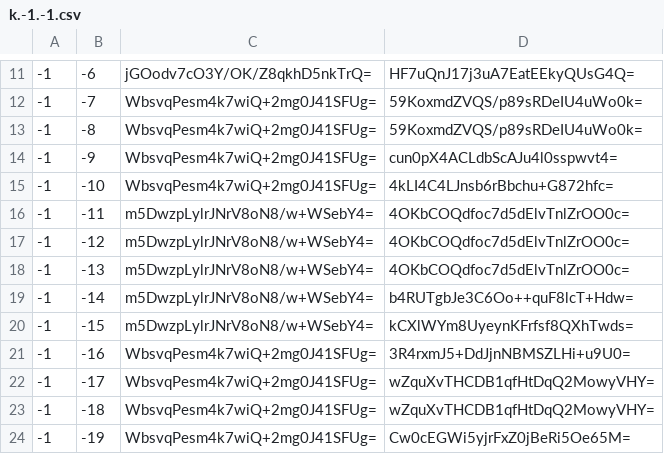
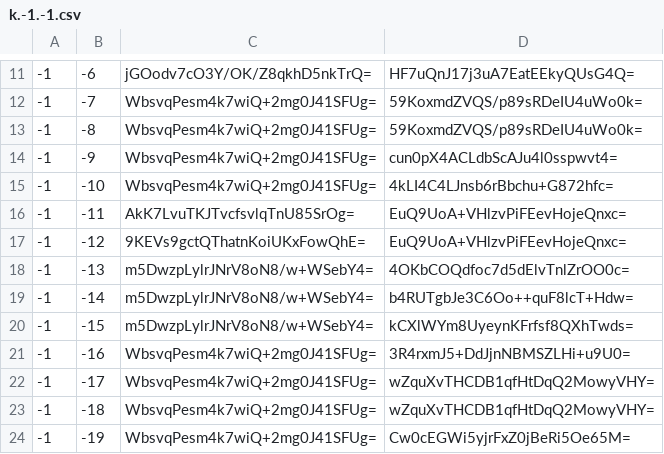
Before and after one commit to Brehtyn/brentyns.com-pipeline, a CSV file: unmined/tiles/zoom.-1/metadata/k.-1.-1.csv, drawn as a sheet; only a part is shown, gaps mark what is left out.

```diff
--- a/unmined/tiles/zoom.-1/metadata/k.-1.-1.csv
+++ b/unmined/tiles/zoom.-1/metadata/k.-1.-1.csv
@@ -15,4 +15,4 @@
 -1,-10,WbsvqPesm4k7wiQ+2mg0J41SFUg=,4kLI4C4LJnsb6rBbchu+G872hfc=
--1,-11,m5DwzpLylrJNrV8oN8/w+WSebY4=,4OKbCOQdfoc7d5dElvTnlZrOO0c=
--1,-12,m5DwzpLylrJNrV8oN8/w+WSebY4=,4OKbCOQdfoc7d5dElvTnlZrOO0c=
+-1,-11,AkK7LvuTKJTvcfsvlqTnU85SrOg=,EuQ9UoA+VHlzvPiFEevHojeQnxc=
+-1,-12,9KEVs9gctQThatnKoiUKxFowQhE=,EuQ9UoA+VHlzvPiFEevHojeQnxc=
 -1,-13,m5DwzpLylrJNrV8oN8/w+WSebY4=,4OKbCOQdfoc7d5dElvTnlZrOO0c=
```
Also changed, not shown: unmined/tiles/zoom.-1/metadata/k.0.-1.csv, unmined/tiles/zoom.-2/metadata/k.-1.-1.csv, 29 other files.
